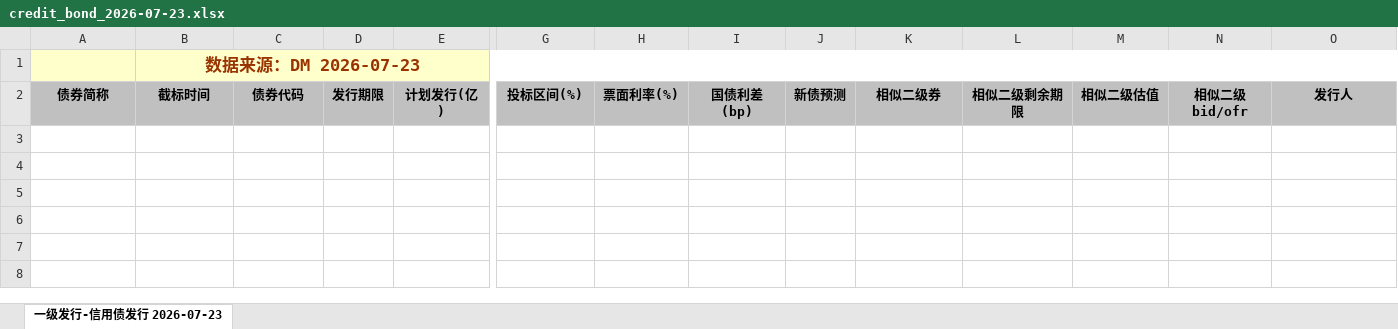
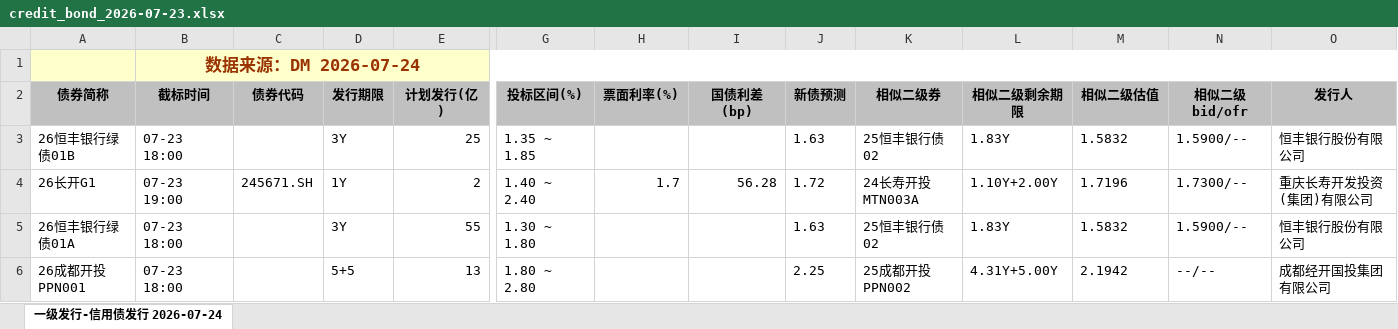
Before and after one commit to geomouse/innodealing-bond-export, an Excel workbook: data/credit_bond_2026-07-23.xlsx, sheet 一级发行-信用债发行 2026-07-24, drawn as a sheet; only a part is shown, gaps mark what is left out; values as stored, in another font and other column widths than the file's, no borders; charts and pictures not drawn; rows hold the shown columns only; the diff names each change by its address in the sheet, - before the commit and + after, or states it on an @@ line.

```diff
--- a/data/credit_bond_2026-07-23.xlsx (sheet 一级发行-信用债发行 2026-07-24)
+++ b/data/credit_bond_2026-07-23.xlsx (sheet 一级发行-信用债发行 2026-07-24)
-sheet tab: 一级发行-信用债发行 2026-07-23
+sheet tab: 一级发行-信用债发行 2026-07-24
-B1 (截标时间): 数据来源：DM 2026-07-23
+B1 (截标时间): 数据来源：DM 2026-07-24
+row 3: 26恒丰银行绿债01B | 07-23 18:00 |  | 3Y | 25 | 1.35 ~ 1.85 |  |  | 1.63 | 25恒丰银行债02 | 1.83Y | 1.5832 | 1.5900/-- | 恒丰银行股份有限公司
+row 4: 26长开G1 | 07-23 19:00 | 245671.SH | 1Y | 2 | 1.40 ~ 2.40 | 1.7 | 56.28 | 1.72 | 24长寿开投MTN003A | 1.10Y+2.00Y | 1.7196 | 1.7300/-- | 重庆长寿开发投资(集团)有限公司
+row 5: 26恒丰银行绿债01A | 07-23 18:00 |  | 3Y | 55 | 1.30 ~ 1.80 |  |  | 1.63 | 25恒丰银行债02 | 1.83Y | 1.5832 | 1.5900/-- | 恒丰银行股份有限公司
+row 6: 26成都开投PPN001 | 07-23 18:00 |  | 5+5 | 13 | 1.80 ~ 2.80 |  |  | 2.25 | 25成都开投PPN002 | 4.31Y+5.00Y | 2.1942 | --/-- | 成都经开国投集团有限公司
```
Also changed, not shown: data/credit_bond_2026-07-20.xlsx, data/credit_bond_2026-07-21.xlsx, 5 other files.
